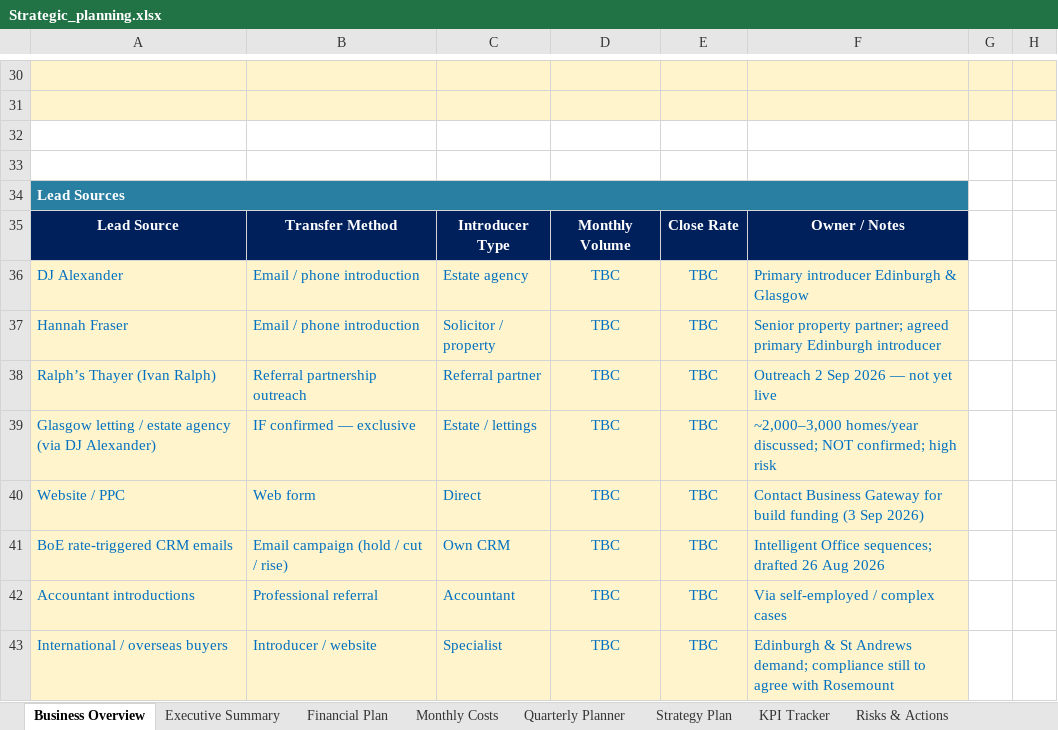
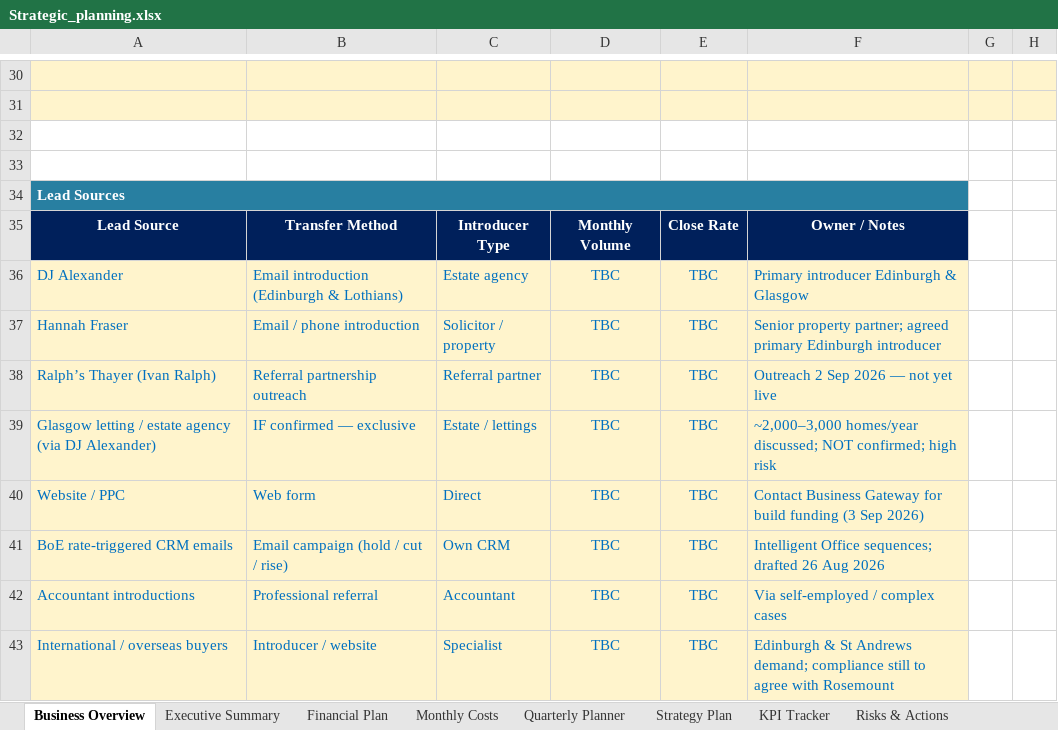
Before and after one commit to boab21mac/plugins, an Excel workbook: duncan-and-co-planning/Strategic_planning.xlsx, sheet Business Overview, drawn as a sheet; only a part is shown, gaps mark what is left out; values as stored, in another font and other column widths than the file's, no borders; the diff names each change by its address in the sheet, - before the commit and + after, or states it on an @@ line.

```diff
--- a/duncan-and-co-planning/Strategic_planning.xlsx (sheet Business Overview)
+++ b/duncan-and-co-planning/Strategic_planning.xlsx (sheet Business Overview)
-B36: Email / phone introduction
+B36: Email introduction (Edinburgh & Lothians)
```
